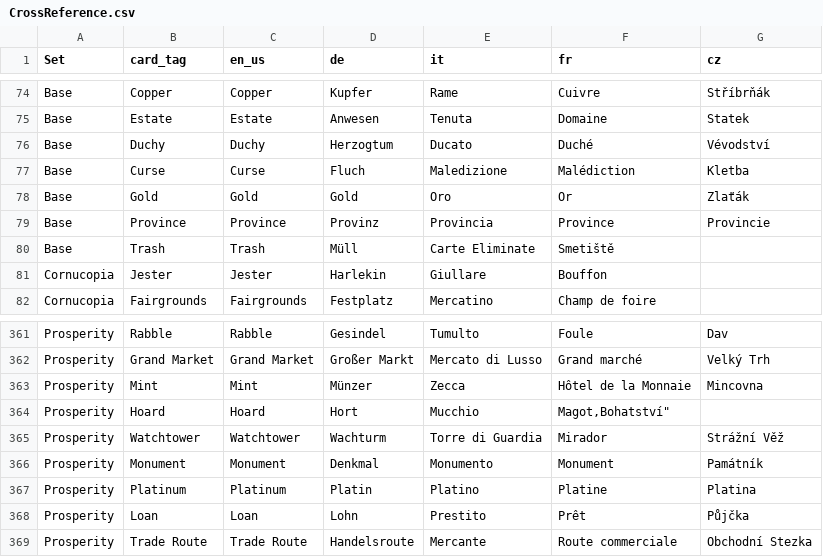
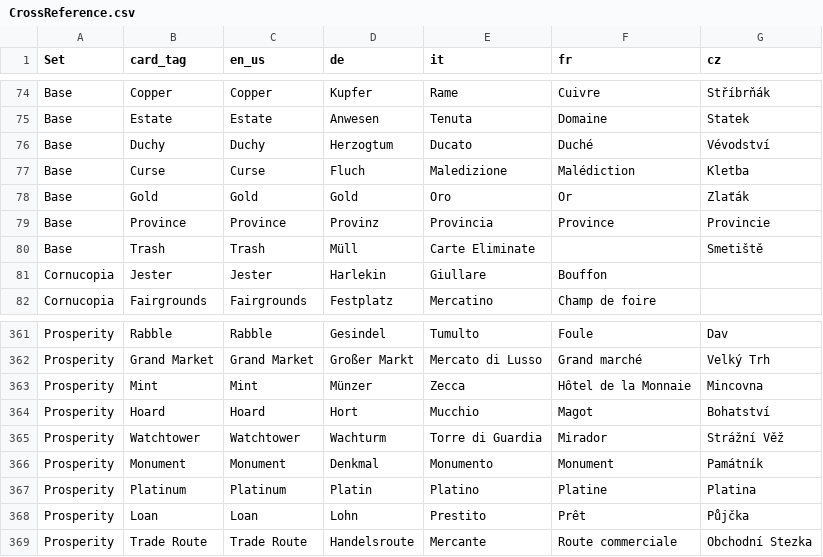
Before and after one commit to sumpfork/dominiontabs, a CSV file: tools/CrossReference.csv, drawn as a sheet; only a part is shown, gaps mark what is left out; the diff names each change by its address in the sheet, - before the commit and + after, or states it on an @@ line.

Commit message:
fixed quotes
Fixed the 2 lines you mentioned and line 80, couldn't find more wrong lines at this point...

```diff
--- a/tools/CrossReference.csv
+++ b/tools/CrossReference.csv
-F80 (fr): Smetiště
+F80 (fr): (empty)
-G80 (cz): (empty)
+G80 (cz): Smetiště
-F364 (fr): Magot,Bohatství"
+F364 (fr): Magot
-G364 (cz): (empty)
+G364 (cz): Bohatství
```
